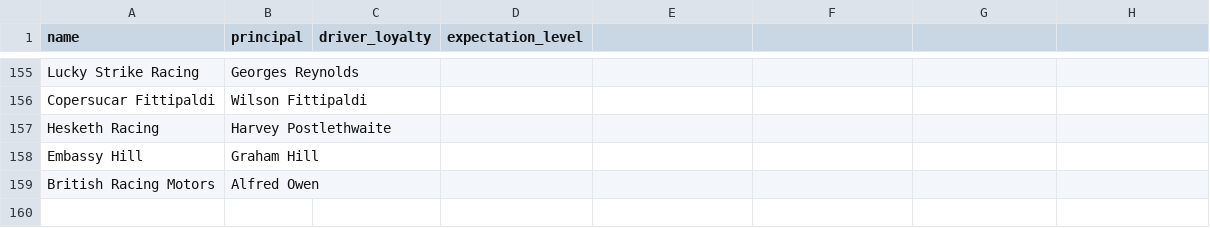
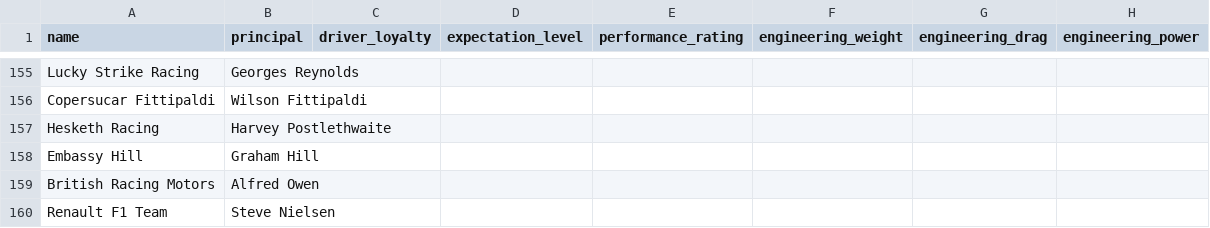
Before and after one commit to vdubuisson/race-pace-championships-management, a CSV file: docs/resources/blitzer-modded/teams.csv, drawn as a sheet; only a part is shown, gaps mark what is left out; the diff names each change by its address in the sheet, - before the commit and + after, or states it on an @@ line.

```diff
--- a/docs/resources/blitzer-modded/teams.csv
+++ b/docs/resources/blitzer-modded/teams.csv
-E1: (empty)
+E1: performance_rating
-F1: (empty)
+F1: engineering_weight
-G1: (empty)
+G1: engineering_drag
-H1: (empty)
+H1: engineering_power
+row 160: Renault F1 Team | Steve Nielsen
```
Also changed, not shown: docs/resources/base/liveries.csv, docs/resources/blitzer-modded/championships.csv, 14 other files.
